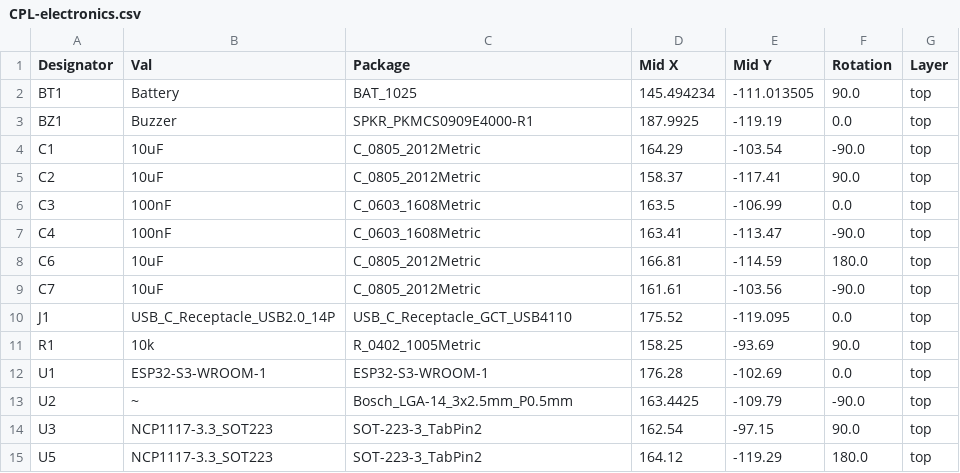
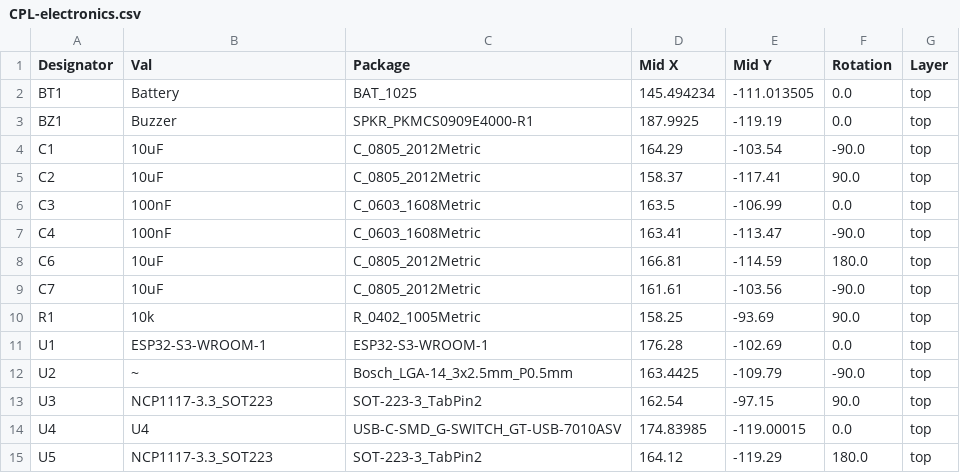
Before and after one commit to MixeCox/UnderWraps, a CSV file: electronics/jlcpcb/production_files/CPL-electronics.csv, drawn as a sheet.

```diff
--- a/electronics/jlcpcb/production_files/CPL-electronics.csv
+++ b/electronics/jlcpcb/production_files/CPL-electronics.csv
@@ -1,3 +1,3 @@
 Designator,Val,Package,Mid X,Mid Y,Rotation,Layer
-BT1,Battery,BAT_1025,145.494234,-111.013505,90.0,top
+BT1,Battery,BAT_1025,145.494234,-111.013505,0.0,top
 BZ1,Buzzer,SPKR_PKMCS0909E4000-R1,187.9925,-119.19,0.0,top
@@ -9,3 +9,2 @@ C6,10uF,C_0805_2012Metric,166.81,-114.59,180.0,top
 C7,10uF,C_0805_2012Metric,161.61,-103.56,-90.0,top
-J1,USB_C_Receptacle_USB2.0_14P,USB_C_Receptacle_GCT_USB4110,175.52,-119.095,0.0,top
 R1,10k,R_0402_1005Metric,158.25,-93.69,90.0,top
@@ -14,2 +13,3 @@ U2,~,Bosch_LGA-14_3x2.5mm_P0.5mm,163.4425,-109.79,-90.0,top
 U3,NCP1117-3.3_SOT223,SOT-223-3_TabPin2,162.54,-97.15,90.0,top
+U4,U4,USB-C-SMD_G-SWITCH_GT-USB-7010ASV,174.83985,-119.00015,0.0,top
 U5,NCP1117-3.3_SOT223,SOT-223-3_TabPin2,164.12,-119.29,180.0,top
```
Also changed, not shown: electronics/jlcpcb/production_files/BOM-electronics.csv, 39 other files.
